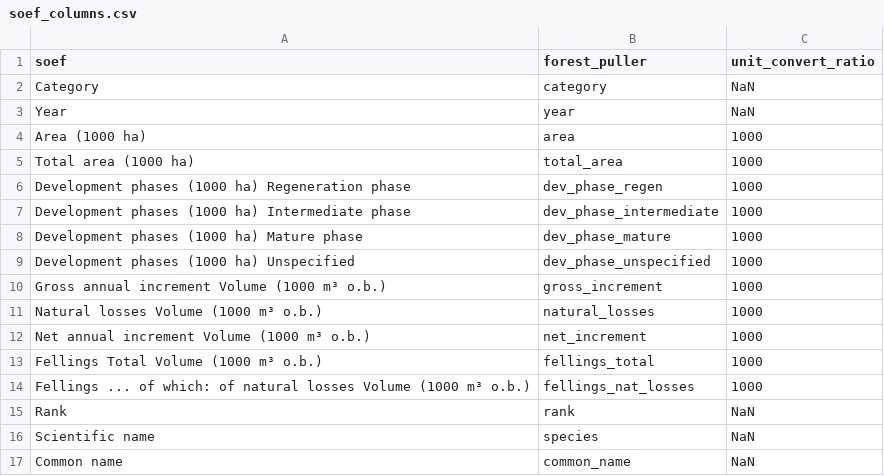
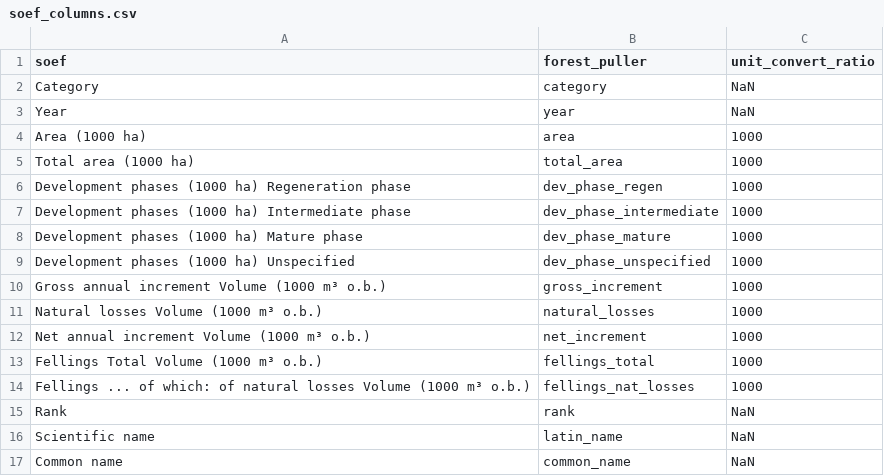
Before and after one commit to xapple/forest_puller, a CSV file: forest_puller/extra_data/soef_columns.csv, drawn as a sheet.

```diff
--- a/forest_puller/extra_data/soef_columns.csv
+++ b/forest_puller/extra_data/soef_columns.csv
@@ -15,3 +15,3 @@ Fellings ... of which: of natural losses Volume (1000 m³ o.b.),fellings_nat_los
 Rank,rank,NaN
-Scientific name,species,NaN
+Scientific name,latin_name,NaN
 Common name,common_name,NaN
```
Also changed, not shown: 10 other files.
